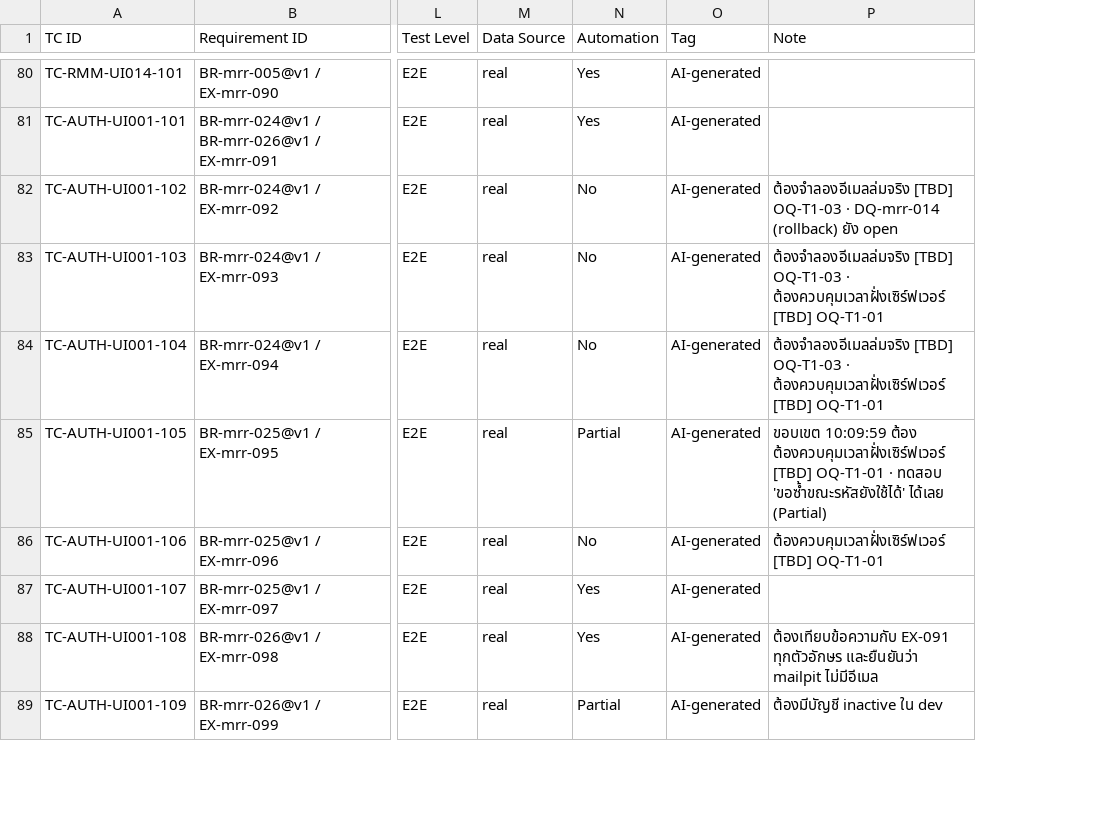
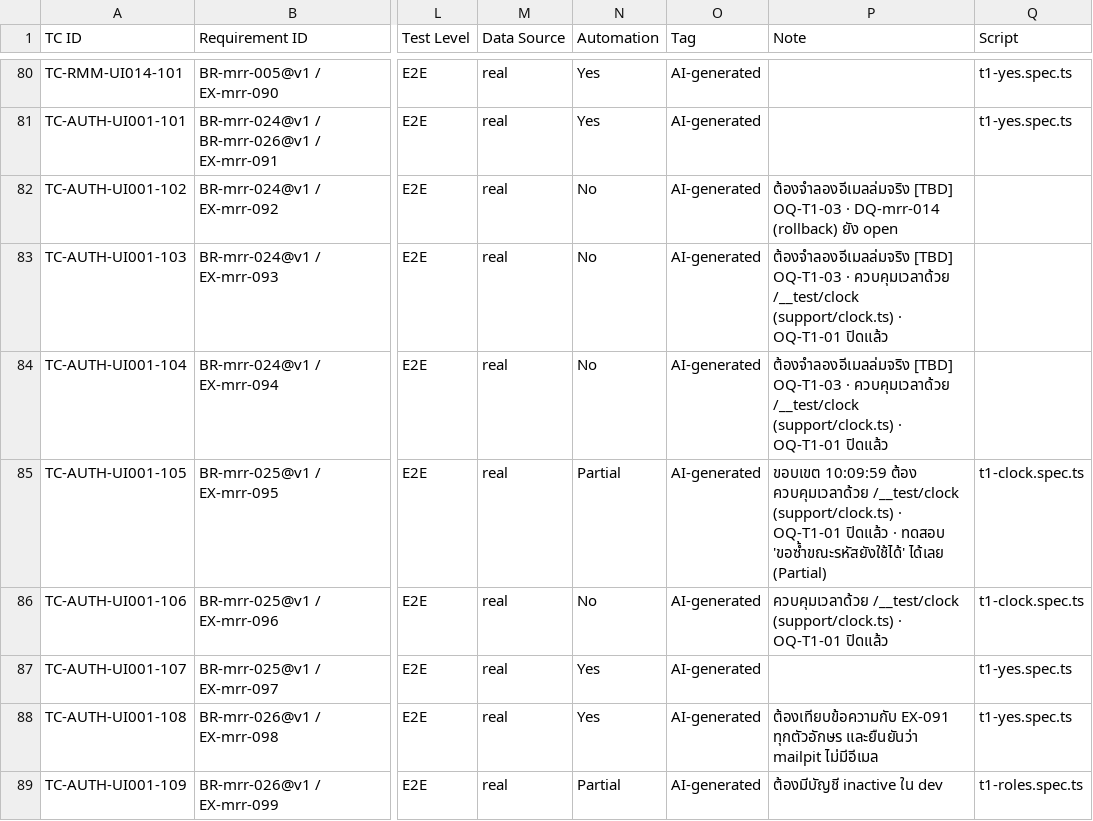
Before and after one commit to noppasorngtn-lab/meetingRoomTrain, a CSV file: docs/qa/t1-test-cases.csv, drawn as a sheet; only a part is shown, gaps mark what is left out; the diff covers the shown part only; the diff names each change by its address in the sheet, - before the commit and + after, or states it on an @@ line.

```diff
--- a/docs/qa/t1-test-cases.csv
+++ b/docs/qa/t1-test-cases.csv
+column Q (Script), rows 80-89: t1-yes.spec.ts | t1-yes.spec.ts |  |  |  | t1-clock.spec.ts | t1-clock.spec.ts | t1-yes.spec.ts | t1-yes.spec.ts | t1-roles.spec.ts
-P83:P84 (Note): …OQ-T1-03 · ต้องควบคุมเวลาฝั่งเซิร์ฟเวอร์ [TBD] OQ-T1-01
+P83:P84 (Note): …OQ-T1-03 · ควบคุมเวลาด้วย /__test/clock (support/clock.ts) · OQ-T1-01 ปิดแล้ว
-P85 (Note): …10:09:59 ต้อง ต้องควบคุมเวลาฝั่งเซิร์ฟเวอร์ [TBD] OQ-T1-01 · ทดสอบ…
+P85 (Note): …10:09:59 ต้อง ควบคุมเวลาด้วย /__test/clock (support/clock.ts) · OQ-T1-01 ปิดแล้ว · ทดสอบ…
-P86 (Note): ต้องควบคุมเวลาฝั่งเซิร์ฟเวอร์ [TBD] OQ-T1-01
+P86 (Note): ควบคุมเวลาด้วย /__test/clock (support/clock.ts) · OQ-T1-01 ปิดแล้ว
```
Also changed, not shown: 23 edited cells elsewhere in this file, 19 other files.
